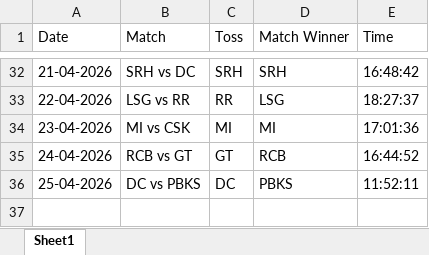
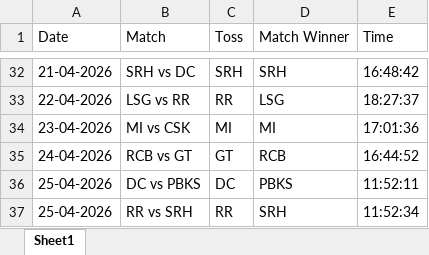
Before and after one commit to krshnavij/IPL_2025, an Excel workbook: predictions_madan.xlsx, sheet Sheet1, drawn as a sheet; only a part is shown, gaps mark what is left out; values as stored, in another font and other column widths than the file's, no borders; the diff names each change by its address in the sheet, - before the commit and + after, or states it on an @@ line.

Commit message:
Update user predictions

```diff
--- a/predictions_madan.xlsx (sheet Sheet1)
+++ b/predictions_madan.xlsx (sheet Sheet1)
+row 37: 25-04-2026 | RR vs SRH | RR | SRH | 11:52:34
```
